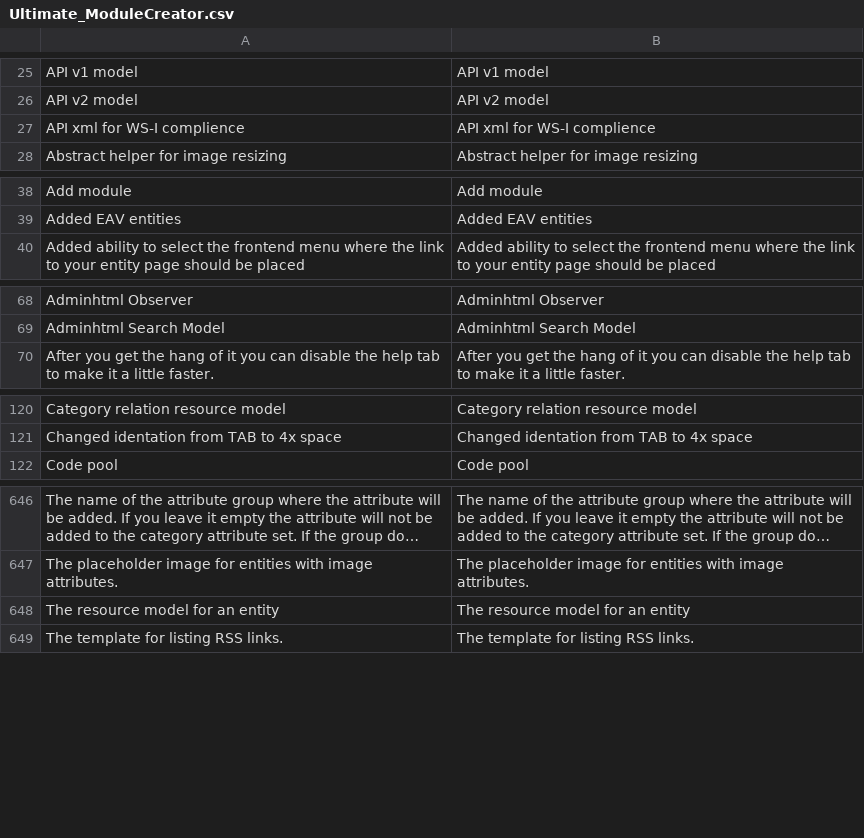
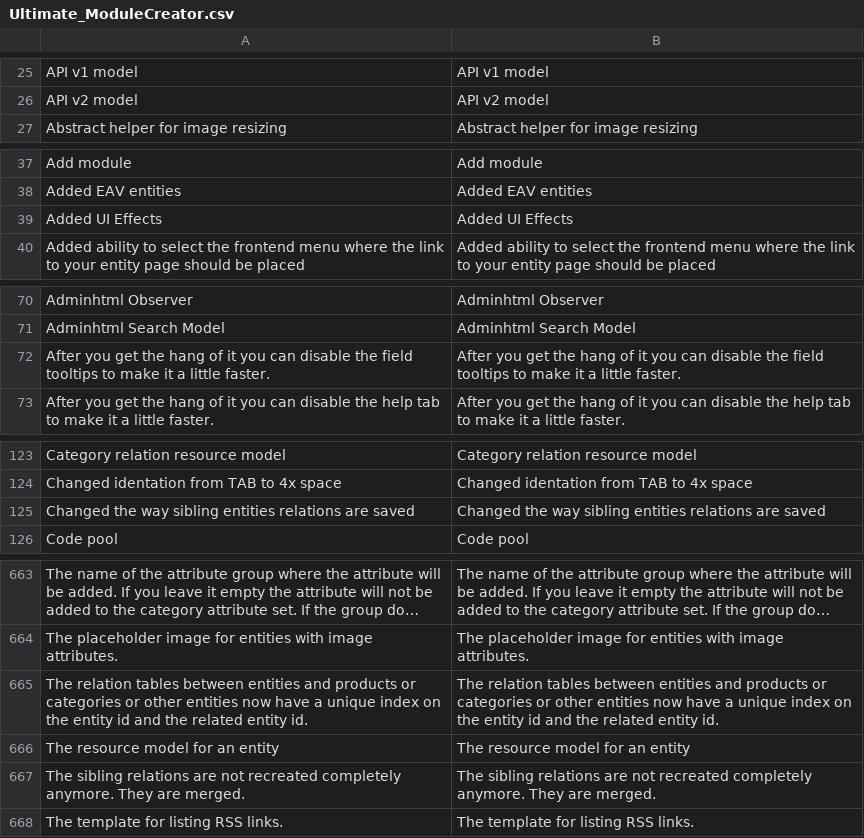
Before and after one commit to tzyganu/UMC1.9, a CSV file: app/locale/en_US/Ultimate_ModuleCreator.csv, drawn as a sheet; only a part is shown, gaps mark what is left out; long unchanged cells end in …; removed rows and columns are numbered as before the commit, all else as after; the diff covers the shown part only; the diff names each change by its address in the sheet, - before the commit and + after, or states it on an @@ line.

```diff
--- a/app/locale/en_US/Ultimate_ModuleCreator.csv
+++ b/app/locale/en_US/Ultimate_ModuleCreator.csv
-row 27: API xml for WS-I complience | API xml for WS-I complience
+row 39: Added UI Effects | Added UI Effects
+row 72: After you get the hang of it you can disable the field tooltips to make it a little faster. | After you get the hang of it you can disable the field tooltips to make it a little faster.
+row 125: Changed the way sibling entities relations are saved | Changed the way sibling entities relations are saved
+row 665: The relation tables between entities and products or categories or other entities now have a unique index on the entity id and the related entity id. | The relation tables between entities and products or categories or other entities now have a unique index on the entity id and the related entity id.
+row 667: The sibling relations are not recreated completely anymore. They are merged. | The sibling relations are not recreated completely anymore. They are merged.
```
Also changed, not shown: 17 added rows and 2 removed rows elsewhere in this file, 53 other files.
